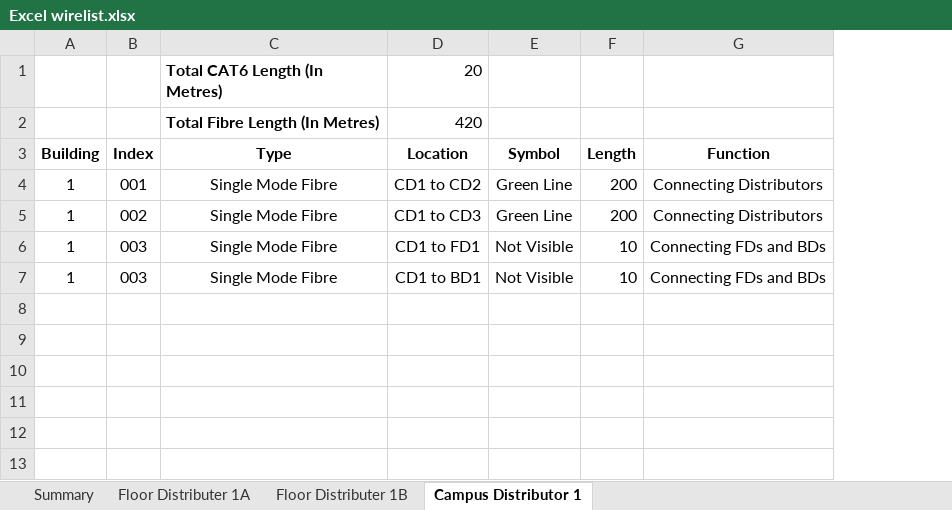
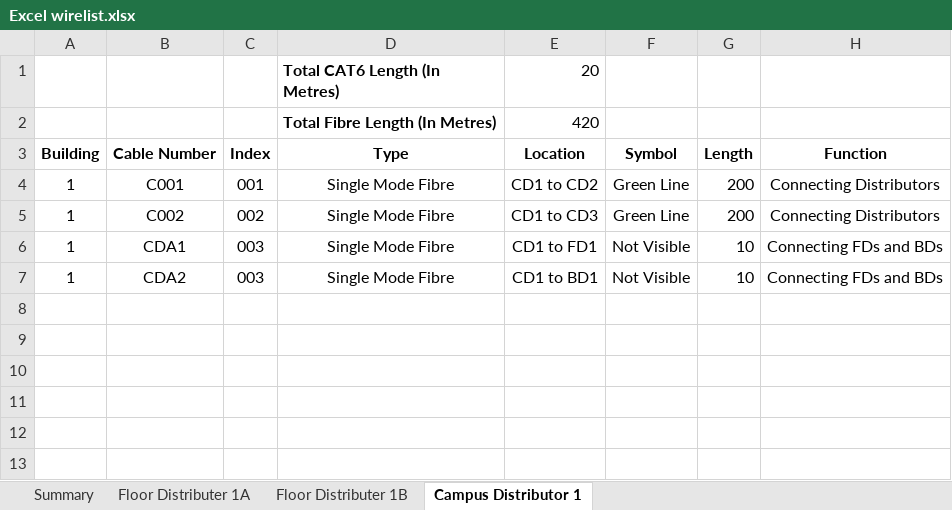
Before and after one commit to L00187850/Networking, an Excel workbook: Layer 1/Excel wirelist.xlsx, sheet Campus Distributor 1, drawn as a sheet; only a part is shown; values as stored, in another font and other column widths than the file's, no borders; the diff names each change by its address in the sheet, - before the commit and + after, or states it on an @@ line.

```diff
--- a/Layer 1/Excel wirelist.xlsx (sheet Campus Distributor 1)
+++ b/Layer 1/Excel wirelist.xlsx (sheet Campus Distributor 1)
+column B, rows 3-7: Cable Number | C001 | C002 | CDA1 | CDA2
```
Also changed, not shown: sheet Floor Distributer 1B, sheet Floor Distributer 1A, formulas that keep their value.
